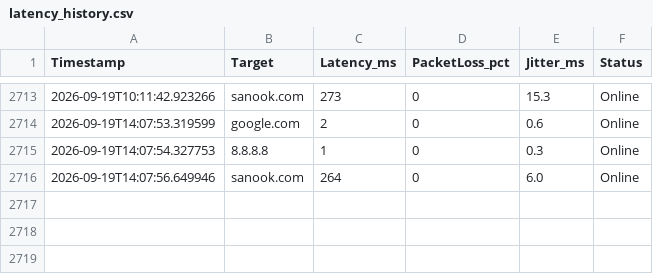
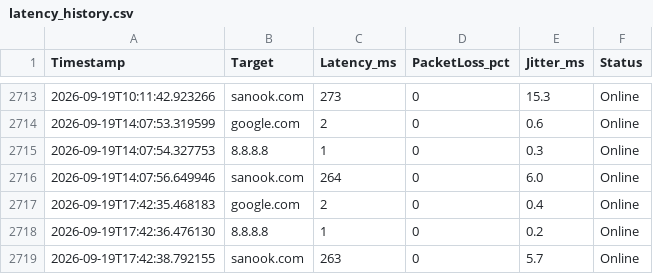
Before and after one commit to Abreuker95/latency-monitor, a CSV file: latency_history.csv, drawn as a sheet; only a part is shown, gaps mark what is left out.

```diff
--- a/latency_history.csv
+++ b/latency_history.csv
@@ -2716 +2716,4 @@ Timestamp,Target,Latency_ms,PacketLoss_pct,Jitter_ms,Status
 2026-09-19T14:07:56.649946,sanook.com,264,0,6.0,Online
+2026-09-19T17:42:35.468183,google.com,2,0,0.4,Online
+2026-09-19T17:42:36.476130,8.8.8.8,1,0,0.2,Online
+2026-09-19T17:42:38.792155,sanook.com,263,0,5.7,Online
```
Also changed, not shown: 3 other files.
